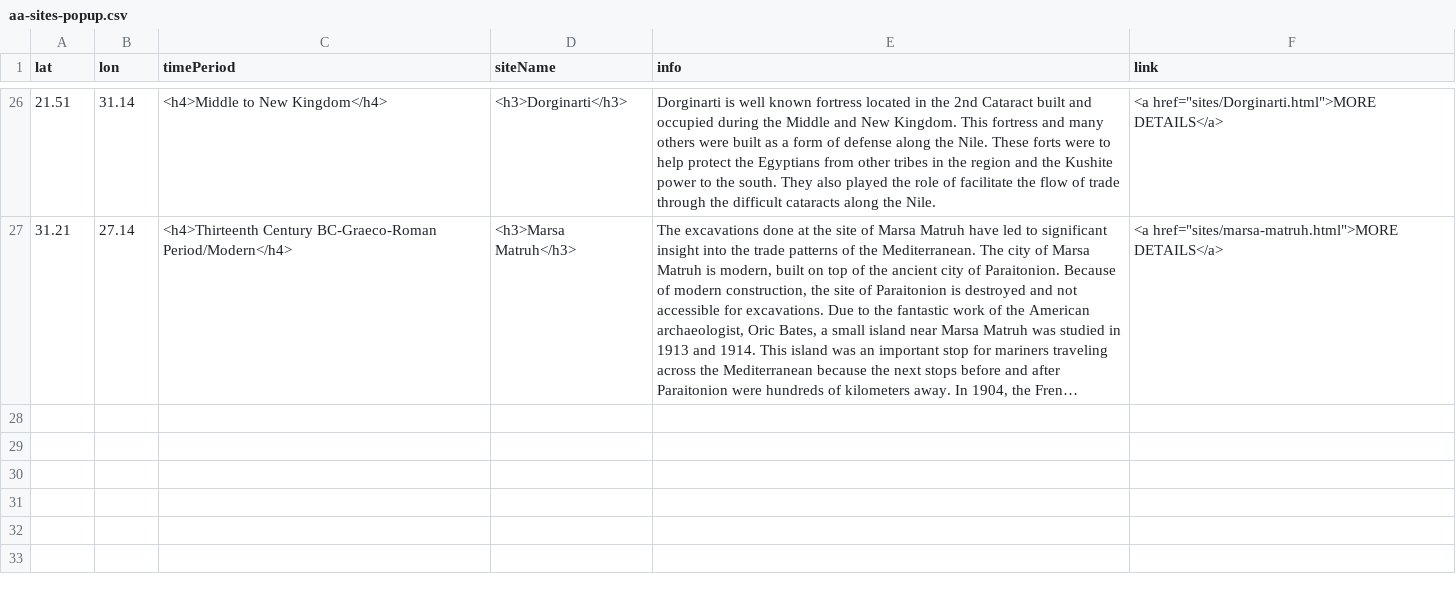
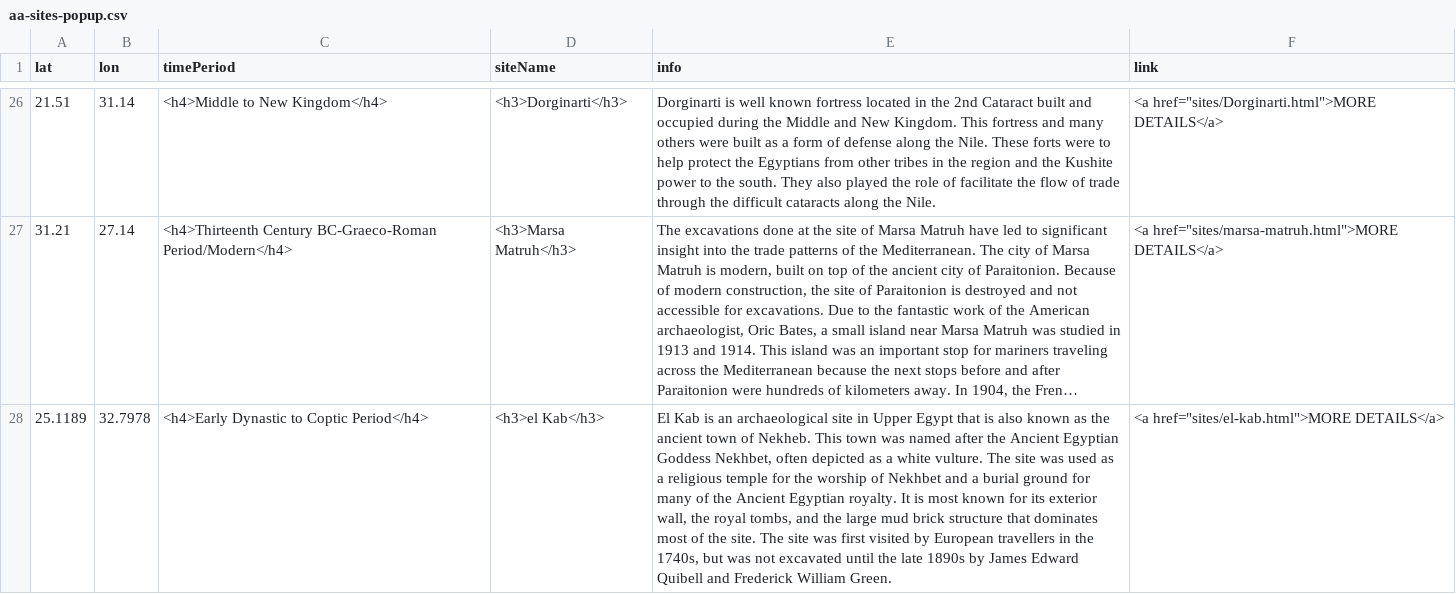
Before and after one commit to msu-anthropology/daea-fs14, a CSV file: sites/aa-sites-popup.csv, drawn as a sheet; only a part is shown, gaps mark what is left out; long unchanged cells end in …; the diff names each change by its address in the sheet, - before the commit and + after, or states it on an @@ line.

Commit message:
adding of el kab

```diff
--- a/sites/aa-sites-popup.csv
+++ b/sites/aa-sites-popup.csv
+row 28: 25.1189 | 32.7978 | <h4>Early Dynastic to Coptic Period</h4> | <h3>el Kab</h3> | El Kab is an archaeological site in Upper Egypt that is also known as the ancient town of Nekheb. This town was named after the Ancient Egyptian Goddess Nekhbet, often depicted as a white vulture. The site was used as a religious temple for the worship of Nekhbet and a burial ground for many of the Ancient Egyptian royalty. It is most known for its exterior wall, the royal tombs, and the large mud brick structure that dominates most of the site. The site was first visited by European travellers in the 1740s, but was not excavated until the late 1890s by James Edward Quibell and Frederick William Green. | <a href="sites/el-kab.html">MORE DETAILS</a>
```
